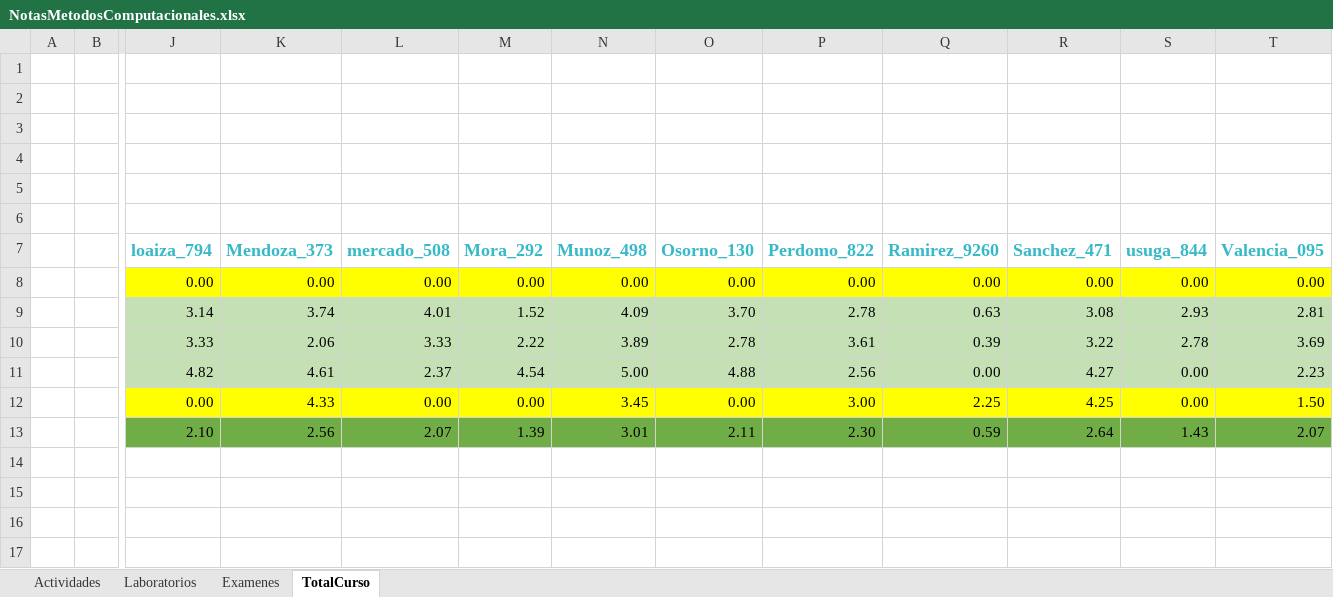
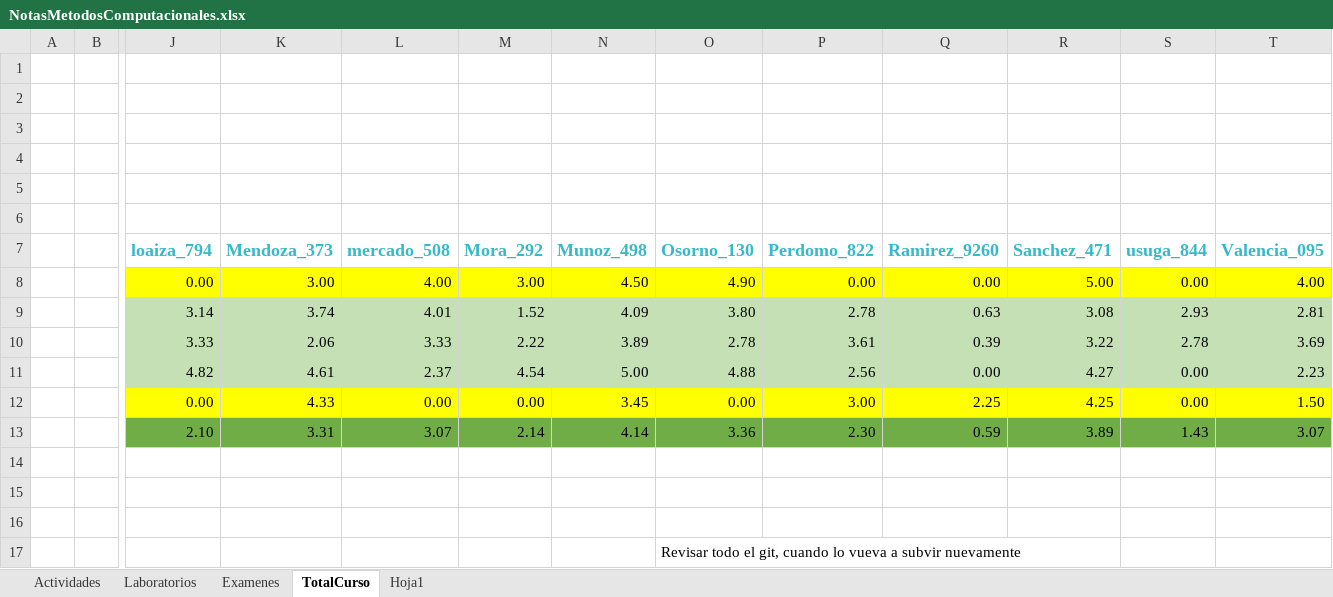
Before and after one commit to hernansalinas/CursoMetodosComputacionales, an Excel workbook: NotasMetodosComputacionales.xlsx, sheet TotalCurso, drawn as a sheet; only a part is shown, gaps mark what is left out; values as stored, in another font and other column widths than the file's, no borders; removed rows and columns are numbered as before the commit, all else as after; rows hold the shown columns only; the diff names each change by its address in the sheet, - before the commit and + after, or states it on an @@ line.

```diff
--- a/NotasMetodosComputacionales.xlsx (sheet TotalCurso)
+++ b/NotasMetodosComputacionales.xlsx (sheet TotalCurso)
+sheet tab: Hoja1
-row 8:  |  | 0.00 | 0.00 | 0.00 | 0.00 | 0.00 | 0.00 | 0.00 | 0.00 | 0.00 | 0.00 | 0.00
+row 8:  |  | 0.00 | 3.00 | 4.00 | 3.00 | 4.50 | 4.90 | 0.00 | 0.00 | 5.00 | 0.00 | 4.00
-O9 (Osorno_130): 3.70
+O9 (Osorno_130): 3.80
-row 13:  |  | 2.10 | 2.56 | 2.07 | 1.39 | 3.01 | 2.11 | 2.30 | 0.59 | 2.64 | 1.43 | 2.07
+row 13:  |  | 2.10 | 3.31 | 3.07 | 2.14 | 4.14 | 3.36 | 2.30 | 0.59 | 3.89 | 1.43 | 3.07
-O17 (Osorno_130): (empty)
+O17 (Osorno_130): Revisar todo el git, cuando lo vueva a subvir nuevamente
```
Also changed, not shown: sheet Laboratorios, sheet Examenes, sheet Actividades, 21 other files.
